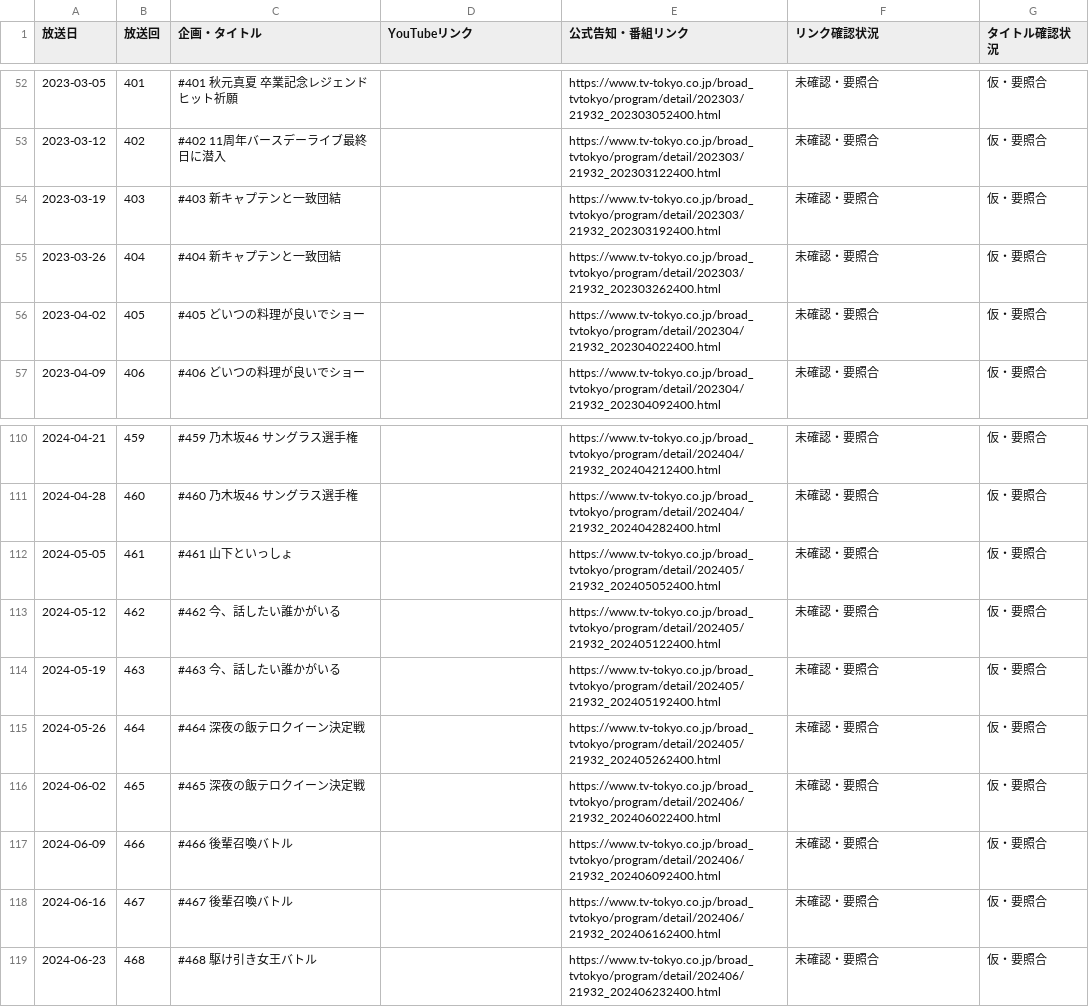
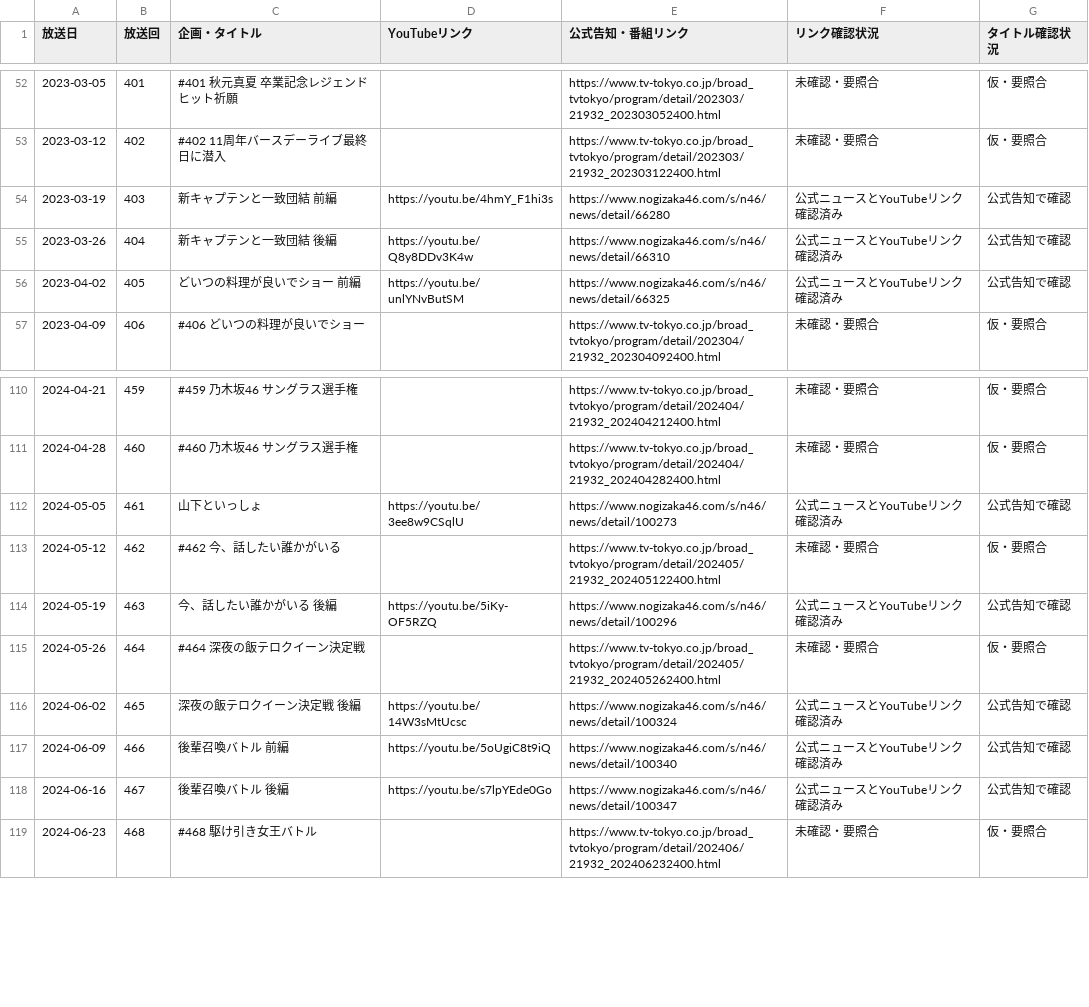
Before and after one commit to gotottoto/iokimao-fan-site, a CSV file: data/nogichuu_episodes_review.csv, drawn as a sheet; only a part is shown, gaps mark what is left out; the diff covers the shown part only.

Commit message:
Fill official YouTube links in Nogizaka Koujichuu spreadsheet

```diff
--- a/data/nogichuu_episodes_review.csv
+++ b/data/nogichuu_episodes_review.csv
@@ -53,5 +53,5 @@
 2023-03-12,402,#402 11周年バースデーライブ最終日に潜入,,https://www.tv-tokyo.co.jp/broad_tvtokyo/program/detail/202303/21932_202303122400.html,未確認・要照合,仮・要照合
-2023-03-19,403,#403 新キャプテンと一致団結,,https://www.tv-tokyo.co.jp/broad_tvtokyo/program/detail/202303/21932_202303192400.html,未確認・要照合,仮・要照合
-2023-03-26,404,#404 新キャプテンと一致団結,,https://www.tv-tokyo.co.jp/broad_tvtokyo/program/detail/202303/21932_202303262400.html,未確認・要照合,仮・要照合
-2023-04-02,405,#405 どいつの料理が良いでショー,,https://www.tv-tokyo.co.jp/broad_tvtokyo/program/detail/202304/21932_202304022400.html,未確認・要照合,仮・要照合
+2023-03-19,403,新キャプテンと一致団結 前編,https://youtu.be/4hmY_F1hi3s,https://www.nogizaka46.com/s/n46/news/detail/66280,公式ニュースとYouTubeリンク確認済み,公式告知で確認
+2023-03-26,404,新キャプテンと一致団結 後編,https://youtu.be/Q8y8DDv3K4w,https://www.nogizaka46.com/s/n46/news/detail/66310,公式ニュースとYouTubeリンク確認済み,公式告知で確認
+2023-04-02,405,どいつの料理が良いでショー 前編,https://youtu.be/unlYNvButSM,https://www.nogizaka46.com/s/n46/news/detail/66325,公式ニュースとYouTubeリンク確認済み,公式告知で確認
 2023-04-09,406,#406 どいつの料理が良いでショー,,https://www.tv-tokyo.co.jp/broad_tvtokyo/program/detail/202304/21932_202304092400.html,未確認・要照合,仮・要照合
@@ -111,9 +111,9 @@
 2024-04-28,460,#460 乃木坂46 サングラス選手権,,https://www.tv-tokyo.co.jp/broad_tvtokyo/program/detail/202404/21932_202404282400.html,未確認・要照合,仮・要照合
-2024-05-05,461,#461 山下といっしょ,,https://www.tv-tokyo.co.jp/broad_tvtokyo/program/detail/202405/21932_202405052400.html,未確認・要照合,仮・要照合
+2024-05-05,461,山下といっしょ,https://youtu.be/3ee8w9CSqlU,https://www.nogizaka46.com/s/n46/news/detail/100273,公式ニュースとYouTubeリンク確認済み,公式告知で確認
 2024-05-12,462,#462 今、話したい誰かがいる,,https://www.tv-tokyo.co.jp/broad_tvtokyo/program/detail/202405/21932_202405122400.html,未確認・要照合,仮・要照合
-2024-05-19,463,#463 今、話したい誰かがいる,,https://www.tv-tokyo.co.jp/broad_tvtokyo/program/detail/202405/21932_202405192400.html,未確認・要照合,仮・要照合
+2024-05-19,463,今、話したい誰かがいる 後編,https://youtu.be/5iKy-OF5RZQ,https://www.nogizaka46.com/s/n46/news/detail/100296,公式ニュースとYouTubeリンク確認済み,公式告知で確認
 2024-05-26,464,#464 深夜の飯テロクイーン決定戦,,https://www.tv-tokyo.co.jp/broad_tvtokyo/program/detail/202405/21932_202405262400.html,未確認・要照合,仮・要照合
-2024-06-02,465,#465 深夜の飯テロクイーン決定戦,,https://www.tv-tokyo.co.jp/broad_tvtokyo/program/detail/202406/21932_202406022400.html,未確認・要照合,仮・要照合
-2024-06-09,466,#466 後輩召喚バトル,,https://www.tv-tokyo.co.jp/broad_tvtokyo/program/detail/202406/21932_202406092400.html,未確認・要照合,仮・要照合
-2024-06-16,467,#467 後輩召喚バトル,,https://www.tv-tokyo.co.jp/broad_tvtokyo/program/detail/202406/21932_202406162400.html,未確認・要照合,仮・要照合
+2024-06-02,465,深夜の飯テロクイーン決定戦 後編,https://youtu.be/14W3sMtUcsc,https://www.nogizaka46.com/s/n46/news/detail/100324,公式ニュースとYouTubeリンク確認済み,公式告知で確認
+2024-06-09,466,後輩召喚バトル 前編,https://youtu.be/5oUgiC8t9iQ,https://www.nogizaka46.com/s/n46/news/detail/100340,公式ニュースとYouTubeリンク確認済み,公式告知で確認
+2024-06-16,467,後輩召喚バトル 後編,https://youtu.be/s7lpYEde0Go,https://www.nogizaka46.com/s/n46/news/detail/100347,公式ニュースとYouTubeリンク確認済み,公式告知で確認
 2024-06-23,468,#468 駆け引き女王バトル,,https://www.tv-tokyo.co.jp/broad_tvtokyo/program/detail/202406/21932_202406232400.html,未確認・要照合,仮・要照合
```
Also changed, not shown: 74 edited cells elsewhere in this file.
